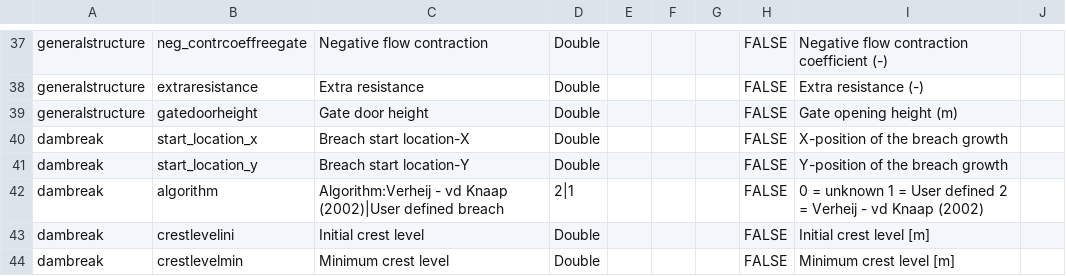
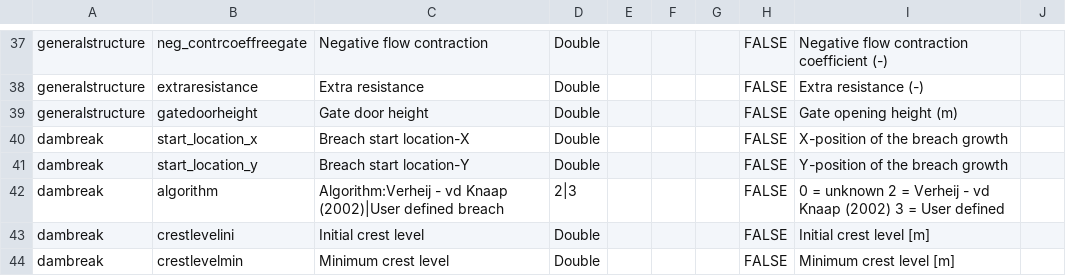
Before and after one commit to Deltares-research/DHYDROGUI, a CSV file: src/DeltaShell.Plugins.FMSuite.FlowFM/structure-properties.csv, drawn as a sheet; only a part is shown, gaps mark what is left out.

Commit message:
FM1D2D-216: We write algorihm = 3 whenever a levee breach has user defined settings for the levee breach development. Former-commit-id: 2e3c870af4619c980c83b383da4eff7565abbda6 Former-commit-id: 2eb8b256131bdd7c979fbd398ea027ac6c6de83c

```diff
--- a/src/DeltaShell.Plugins.FMSuite.FlowFM/structure-properties.csv
+++ b/src/DeltaShell.Plugins.FMSuite.FlowFM/structure-properties.csv
@@ -41,3 +41,3 @@ dambreak,start_location_x,Breach start location-X,Double,,,,FALSE,X-position of
 dambreak,start_location_y,Breach start location-Y,Double,,,,FALSE,Y-position of the breach growth
-dambreak,algorithm,Algorithm:Verheij - vd Knaap (2002)|User defined breach,2|1,,,,FALSE,0 = unknown 1 = User defined 2 = Verheij - vd Knaap (2002)
+dambreak,algorithm,Algorithm:Verheij - vd Knaap (2002)|User defined breach,2|3,,,,FALSE,0 = unknown 2 = Verheij - vd Knaap (2002) 3 = User defined
 dambreak,crestlevelini,Initial crest level,Double,,,,FALSE,Initial crest level [m]
```
Also changed, not shown: 1 other file.
